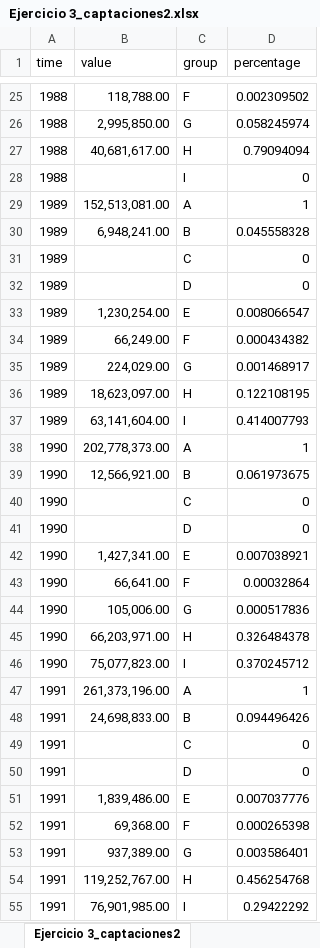
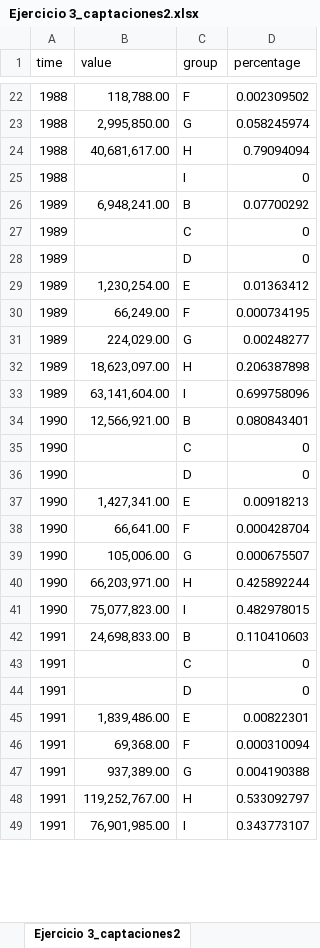
Before and after one commit to LeoEnriquez/TareasMacro2, an Excel workbook: Tarea 4/Datos/Ejercicio 3_captaciones2.xlsx, sheet Ejercicio 3_captaciones2, drawn as a sheet; only a part is shown, gaps mark what is left out; values as stored, in another font and other column widths than the file's, no borders; removed rows and columns are numbered as before the commit, all else as after; the diff covers the shown part only; the diff names each change by its address in the sheet, - before the commit and + after, or states it on an @@ line.

Commit message:
Tarea 4

```diff
--- a/Tarea 4/Datos/Ejercicio 3_captaciones2.xlsx (sheet Ejercicio 3_captaciones2)
+++ b/Tarea 4/Datos/Ejercicio 3_captaciones2.xlsx (sheet Ejercicio 3_captaciones2)
-row 29: 1989 | 152,513,081.00 | A | 1
-D26 (percentage): 0.045558328
+D26 (percentage): 0.07700292
-D29 (percentage): 0.008066547
+D29 (percentage): 0.01363412
-D30 (percentage): 0.000434382
+D30 (percentage): 0.000734195
-D31 (percentage): 0.001468917
+D31 (percentage): 0.00248277
-D32 (percentage): 0.122108195
+D32 (percentage): 0.206387898
-D33 (percentage): 0.414007793
+D33 (percentage): 0.699758096
-row 38: 1990 | 202,778,373.00 | A | 1
-D34 (percentage): 0.061973675
+D34 (percentage): 0.080843401
-D37 (percentage): 0.007038921
+D37 (percentage): 0.00918213
-D38 (percentage): 0.00032864
+D38 (percentage): 0.000428704
-D39 (percentage): 0.000517836
+D39 (percentage): 0.000675507
-D40 (percentage): 0.326484378
+D40 (percentage): 0.425892244
-D41 (percentage): 0.370245712
+D41 (percentage): 0.482978015
-row 47: 1991 | 261,373,196.00 | A | 1
-D42 (percentage): 0.094496426
+D42 (percentage): 0.110410603
-D45 (percentage): 0.007037776
+D45 (percentage): 0.00822301
-D46 (percentage): 0.000265398
+D46 (percentage): 0.000310094
-D47 (percentage): 0.003586401
+D47 (percentage): 0.004190388
-D48 (percentage): 0.456254768
+D48 (percentage): 0.533092797
-D49 (percentage): 0.29422292
+D49 (percentage): 0.343773107
```
Also changed, not shown: 32 removed rows and 37 edited cells elsewhere in this sheet, Tarea 4/Datos/Ejercicio 3_captaciones.xlsx, 1 other file.
